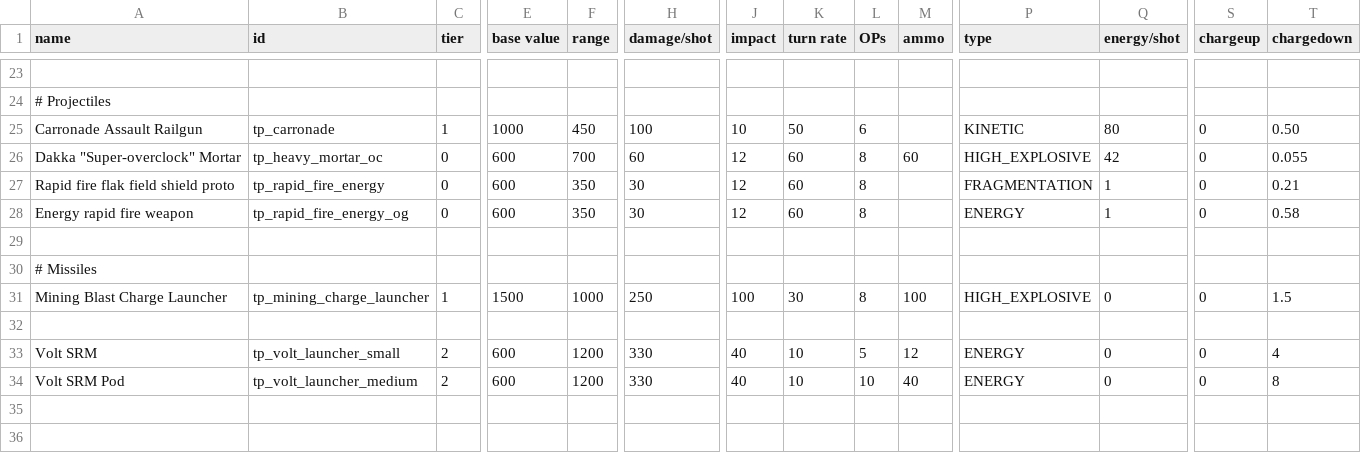
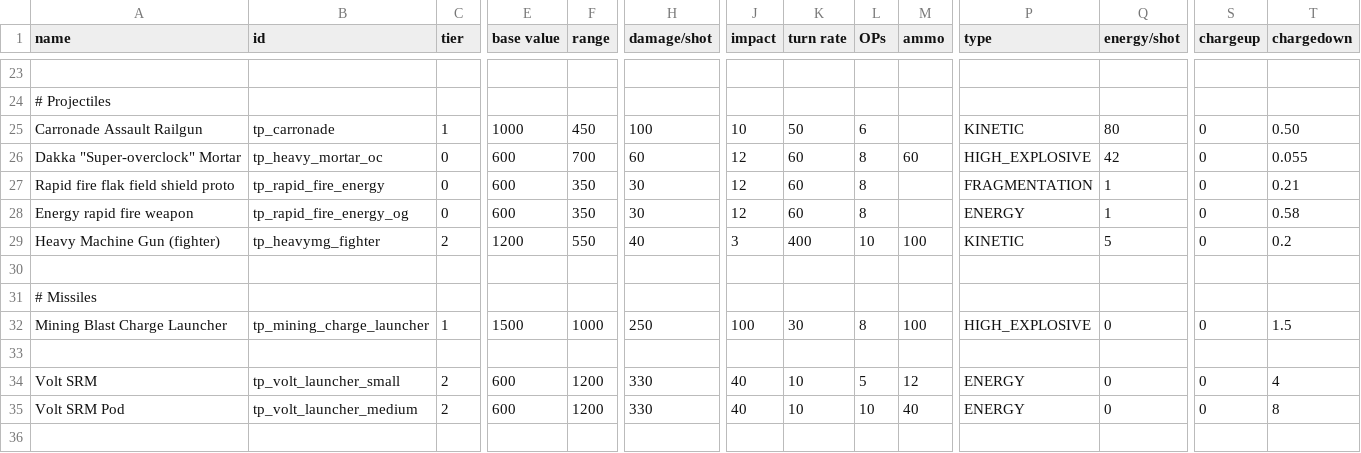
Before and after one commit to Auraekon/TerriblePirates, a CSV file: data/weapons/weapon_data.csv, drawn as a sheet; only a part is shown, gaps mark what is left out; the shorter side is filled out with more unchanged rows; rows hold the shown columns only; the diff names each change by its address in the sheet, - before the commit and + after, or states it on an @@ line.

```diff
--- a/data/weapons/weapon_data.csv
+++ b/data/weapons/weapon_data.csv
+row 29: Heavy Machine Gun (fighter) | tp_heavymg_fighter | 2 | 1200 | 550 | 40 | 3 | 400 | 10 | 100 | KINETIC | 5 | 0 | 0.2
```
Also changed, not shown: data/hullmods/hull_mods.csv, data/hulls/ship_data.csv, 24 other files.
